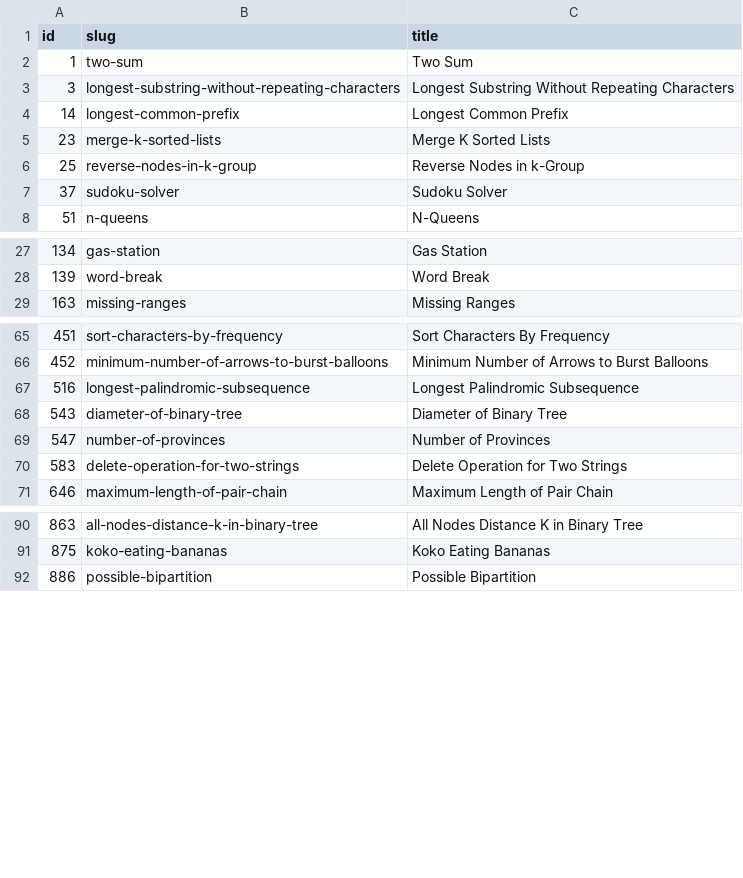
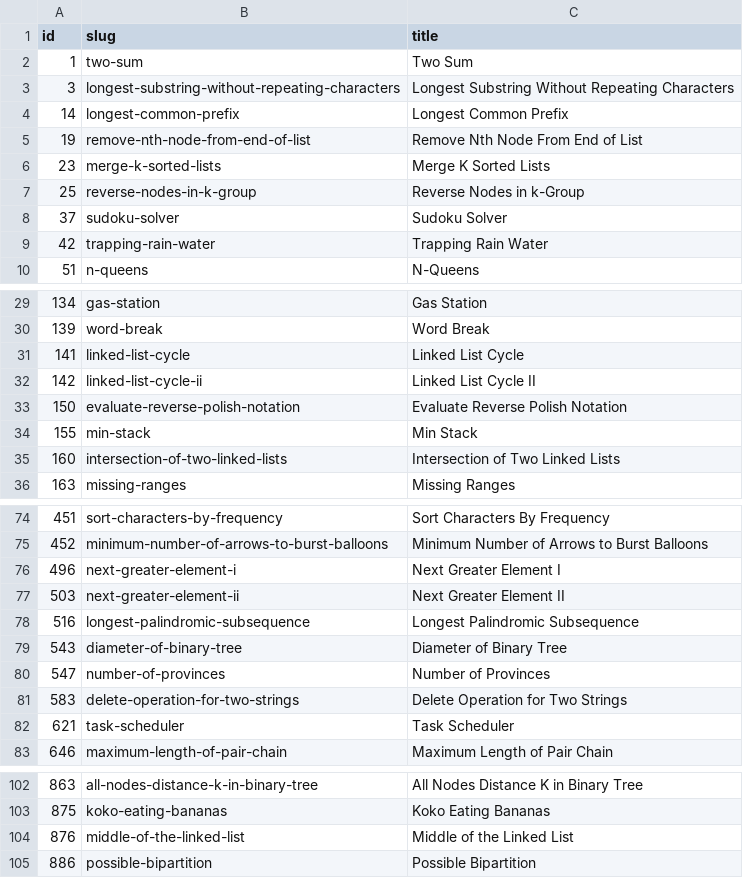
Before and after one commit to thechiranjeevjain/DSA10days, a CSV file: dsa-review/notes/LEETCODE_ID_CATALOG.csv, drawn as a sheet; only a part is shown, gaps mark what is left out; the diff covers the shown part only.

```diff
--- a/dsa-review/notes/LEETCODE_ID_CATALOG.csv
+++ b/dsa-review/notes/LEETCODE_ID_CATALOG.csv
@@ -4,2 +4,3 @@ id,slug,title
 14,longest-common-prefix,Longest Common Prefix
+19,remove-nth-node-from-end-of-list,Remove Nth Node From End of List
 23,merge-k-sorted-lists,Merge K Sorted Lists
@@ -7,2 +8,3 @@ id,slug,title
 37,sudoku-solver,Sudoku Solver
+42,trapping-rain-water,Trapping Rain Water
 51,n-queens,N-Queens
@@ -28,2 +30,7 @@ id,slug,title
 139,word-break,Word Break
+141,linked-list-cycle,Linked List Cycle
+142,linked-list-cycle-ii,Linked List Cycle II
+150,evaluate-reverse-polish-notation,Evaluate Reverse Polish Notation
+155,min-stack,Min Stack
+160,intersection-of-two-linked-lists,Intersection of Two Linked Lists
 163,missing-ranges,Missing Ranges
@@ -66,2 +75,4 @@ id,slug,title
 452,minimum-number-of-arrows-to-burst-balloons,Minimum Number of Arrows to Burst Balloons
+496,next-greater-element-i,Next Greater Element I
+503,next-greater-element-ii,Next Greater Element II
 516,longest-palindromic-subsequence,Longest Palindromic Subsequence
@@ -70,2 +81,3 @@ id,slug,title
 583,delete-operation-for-two-strings,Delete Operation for Two Strings
+621,task-scheduler,Task Scheduler
 646,maximum-length-of-pair-chain,Maximum Length of Pair Chain
@@ -91,2 +103,3 @@ id,slug,title
 875,koko-eating-bananas,Koko Eating Bananas
+876,middle-of-the-linked-list,Middle of the Linked List
 886,possible-bipartition,Possible Bipartition
```
Also changed, not shown: 3 added rows elsewhere in this file, 51 other files.
